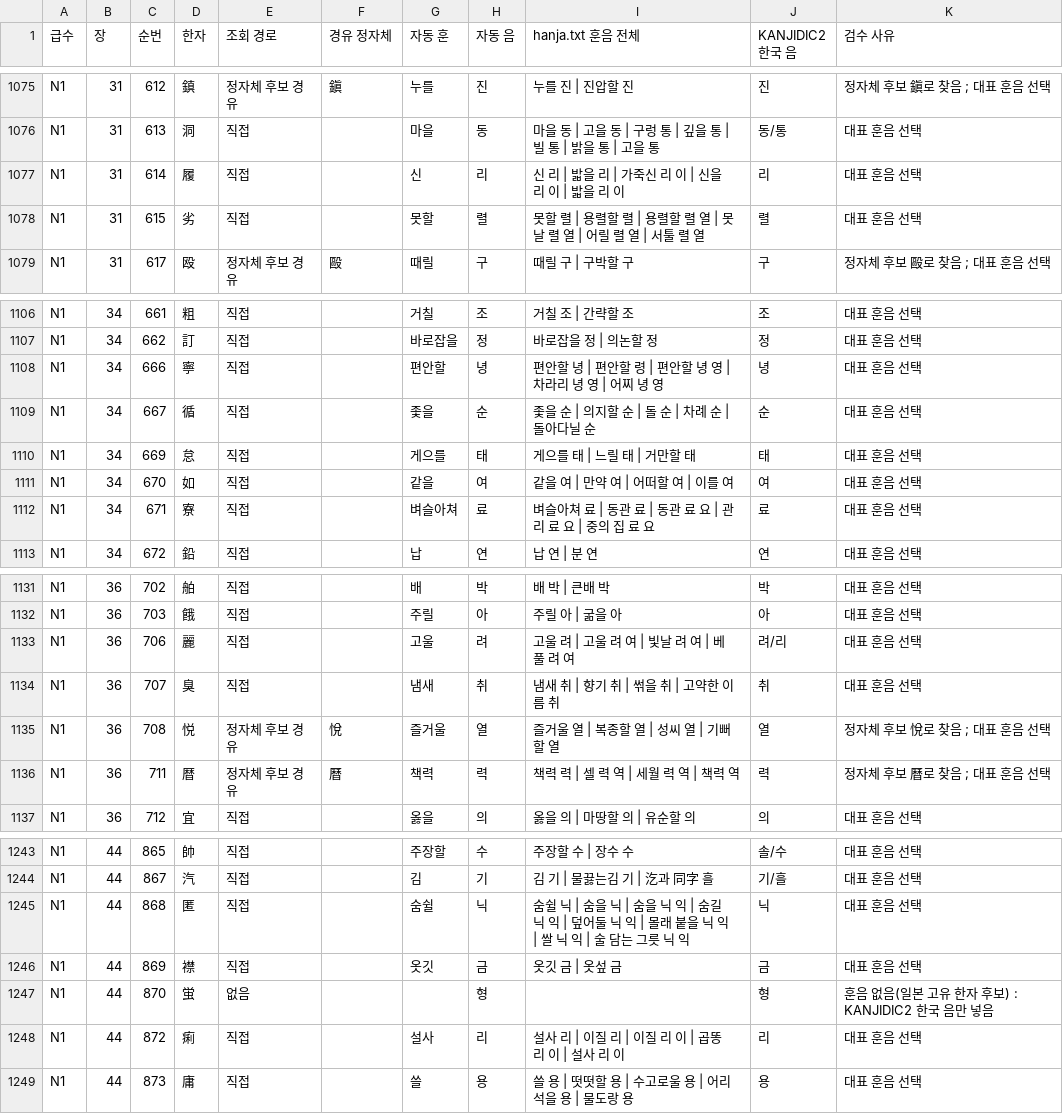
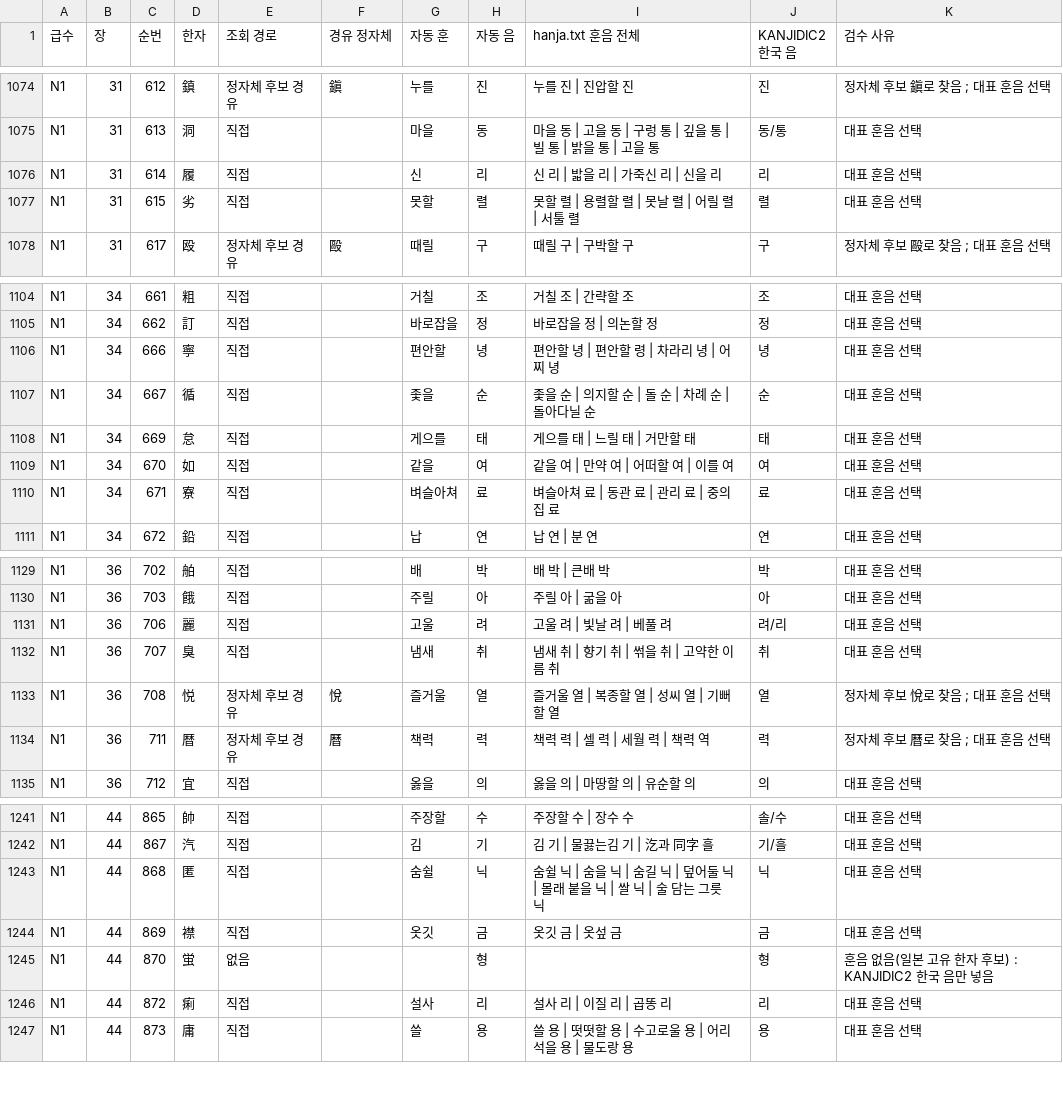
Before and after one commit to sujin890113/kanji-app, a CSV file: data-pipeline/review/ko_hunum_review.csv, drawn as a sheet; only a part is shown, gaps mark what is left out; the diff covers the shown part only.

```diff
--- a/data-pipeline/review/ko_hunum_review.csv
+++ b/data-pipeline/review/ko_hunum_review.csv
@@ -1076,4 +1075,4 @@ N1,31,612,鎮,정자체 후보 경유,鎭,누를,진,누를 진 | 진압할 진,
 N1,31,613,洞,직접,,마을,동,마을 동 | 고을 동 | 구렁 통 | 깊을 통 | 빌 통 | 밝을 통 | 고을 통,동/통,대표 훈음 선택
-N1,31,614,履,직접,,신,리,신 리 | 밟을 리 | 가죽신 리 이 | 신을 리 이 | 밟을 리 이,리,대표 훈음 선택
-N1,31,615,劣,직접,,못할,렬,못할 렬 | 용렬할 렬 | 용렬할 렬 열 | 못날 렬 열 | 어릴 렬 열 | 서툴 렬 열,렬,대표 훈음 선택
+N1,31,614,履,직접,,신,리,신 리 | 밟을 리 | 가죽신 리 | 신을 리,리,대표 훈음 선택
+N1,31,615,劣,직접,,못할,렬,못할 렬 | 용렬할 렬 | 못날 렬 | 어릴 렬 | 서툴 렬,렬,대표 훈음 선택
 N1,31,617,殴,정자체 후보 경유,毆,때릴,구,때릴 구 | 구박할 구,구,정자체 후보 毆로 찾음 ; 대표 훈음 선택
@@ -1107,3 +1105,3 @@ N1,34,661,粗,직접,,거칠,조,거칠 조 | 간략할 조,조,대표 훈음
 N1,34,662,訂,직접,,바로잡을,정,바로잡을 정 | 의논할 정,정,대표 훈음 선택
-N1,34,666,寧,직접,,편안할,녕,편안할 녕 | 편안할 령 | 편안할 녕 영 | 차라리 녕 영 | 어찌 녕 영,녕,대표 훈음 선택
+N1,34,666,寧,직접,,편안할,녕,편안할 녕 | 편안할 령 | 차라리 녕 | 어찌 녕,녕,대표 훈음 선택
 N1,34,667,循,직접,,좇을,순,좇을 순 | 의지할 순 | 돌 순 | 차례 순 | 돌아다닐 순,순,대표 훈음 선택
@@ -1111,3 +1109,3 @@ N1,34,669,怠,직접,,게으를,태,게으를 태 | 느릴 태 | 거만할 태,
 N1,34,670,如,직접,,같을,여,같을 여 | 만약 여 | 어떠할 여 | 이를 여,여,대표 훈음 선택
-N1,34,671,寮,직접,,벼슬아쳐,료,벼슬아쳐 료 | 동관 료 | 동관 료 요 | 관리 료 요 | 중의 집 료 요,료,대표 훈음 선택
+N1,34,671,寮,직접,,벼슬아쳐,료,벼슬아쳐 료 | 동관 료 | 관리 료 | 중의 집 료,료,대표 훈음 선택
 N1,34,672,鉛,직접,,납,연,납 연 | 분 연,연,대표 훈음 선택
@@ -1132,6 +1130,6 @@ N1,36,702,舶,직접,,배,박,배 박 | 큰배 박,박,대표 훈음 선택
 N1,36,703,餓,직접,,주릴,아,주릴 아 | 굶을 아,아,대표 훈음 선택
-N1,36,706,麗,직접,,고울,려,고울 려 | 고울 려 여 | 빛날 려 여 | 베풀 려 여,려/리,대표 훈음 선택
+N1,36,706,麗,직접,,고울,려,고울 려 | 빛날 려 | 베풀 려,려/리,대표 훈음 선택
 N1,36,707,臭,직접,,냄새,취,냄새 취 | 향기 취 | 썪을 취 | 고약한 이름 취,취,대표 훈음 선택
 N1,36,708,悦,정자체 후보 경유,悅,즐거울,열,즐거울 열 | 복종할 열 | 성씨 열 | 기뻐할 열,열,정자체 후보 悅로 찾음 ; 대표 훈음 선택
-N1,36,711,暦,정자체 후보 경유,曆,책력,력,책력 력 | 셀 력 역 | 세월 력 역 | 책력 역,력,정자체 후보 曆로 찾음 ; 대표 훈음 선택
+N1,36,711,暦,정자체 후보 경유,曆,책력,력,책력 력 | 셀 력 | 세월 력 | 책력 역,력,정자체 후보 曆로 찾음 ; 대표 훈음 선택
 N1,36,712,宜,직접,,옳을,의,옳을 의 | 마땅할 의 | 유순할 의,의,대표 훈음 선택
@@ -1244,6 +1242,6 @@ N1,44,865,帥,직접,,주장할,수,주장할 수 | 장수 수,솔/수,대표
 N1,44,867,汽,직접,,김,기,김 기 | 물끓는김 기 | 汔과 同字 흘,기/흘,대표 훈음 선택
-N1,44,868,匿,직접,,숨쉴,닉,숨쉴 닉 | 숨을 닉 | 숨을 닉 익 | 숨길 닉 익 | 덮어둘 닉 익 | 몰래 붙을 닉 익 | 쌀 닉 익 | 술 담는 그릇 닉 익,닉,대표 훈음 선택
+N1,44,868,匿,직접,,숨쉴,닉,숨쉴 닉 | 숨을 닉 | 숨길 닉 | 덮어둘 닉 | 몰래 붙을 닉 | 쌀 닉 | 술 담는 그릇 닉,닉,대표 훈음 선택
 N1,44,869,襟,직접,,옷깃,금,옷깃 금 | 옷섶 금,금,대표 훈음 선택
 N1,44,870,蛍,없음,,,형,,형,훈음 없음(일본 고유 한자 후보) : KANJIDIC2 한국 음만 넣음
-N1,44,872,痢,직접,,설사,리,설사 리 | 이질 리 | 이질 리 이 | 곱똥 리 이 | 설사 리 이,리,대표 훈음 선택
+N1,44,872,痢,직접,,설사,리,설사 리 | 이질 리 | 곱똥 리,리,대표 훈음 선택
 N1,44,873,庸,직접,,쓸,용,쓸 용 | 떳떳할 용 | 수고로울 용 | 어리석을 용 | 물도랑 용,용,대표 훈음 선택
```
Also changed, not shown: 2 removed rows and 55 edited cells elsewhere in this file, data-pipeline/review/ko_form_review.csv, 8 other files.
